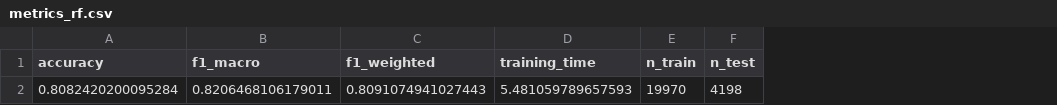
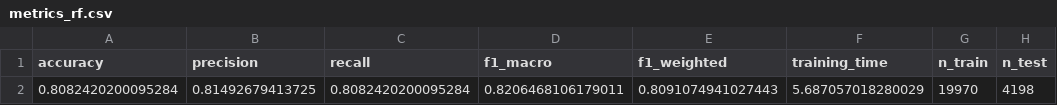
Before and after one commit to MZ001130/wearable_physiotherapy, a CSV file: results/metrics_rf.csv, drawn as a sheet; only a part is shown; addresses are those after the commit; the diff names each change by its address in the sheet, - before the commit and + after, or states it on an @@ line.

```diff
--- a/results/metrics_rf.csv
+++ b/results/metrics_rf.csv
+column B (precision), row 2: 0.81492679413725
+column C (recall), row 2: 0.8082420200095284
-F2 (training_time): 5.481059789657593
+F2 (training_time): 5.687057018280029
```
Also changed, not shown: results/metrics_knn.csv, results/metrics_svm.csv, 7 other files.
